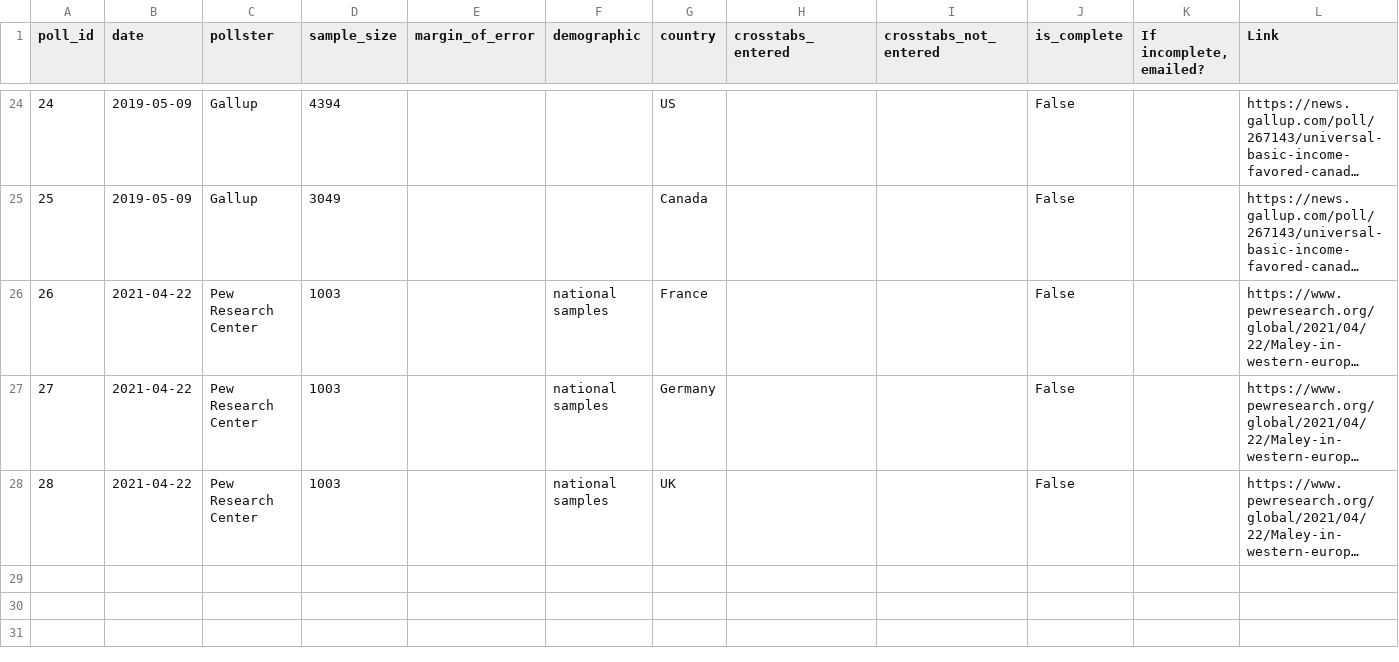
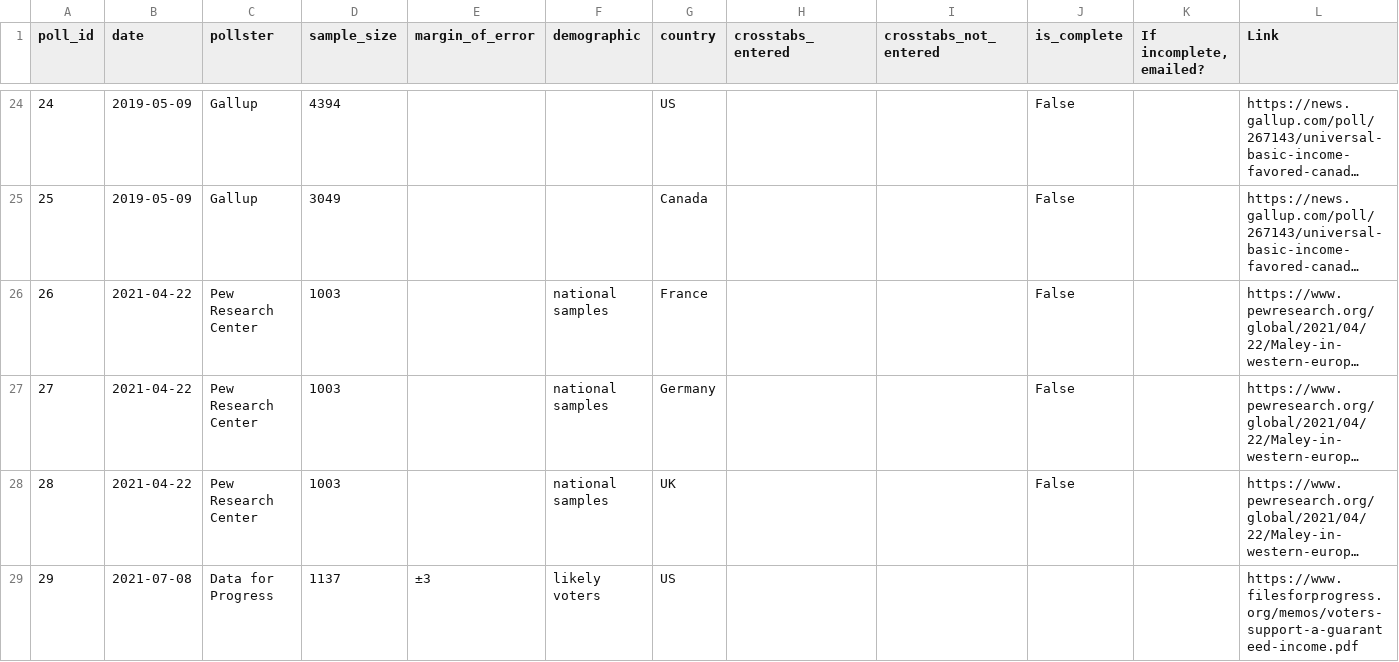
Before and after one commit to UBICenter/polls, a CSV file: data/polls.csv, drawn as a sheet; only a part is shown, gaps mark what is left out; long unchanged cells end in …; rows hold the shown columns only; the diff names each change by its address in the sheet, - before the commit and + after, or states it on an @@ line.

```diff
--- a/data/polls.csv
+++ b/data/polls.csv
+row 29: 29 | 2021-07-08 | Data for Progress | 1137 | ±3 | likely voters | US |  |  |  |  | https://www.filesforprogress.org/memos/voters-support-a-guaranteed-income.pdf
```
Also changed, not shown: data/questions.csv, data/responses.csv.
